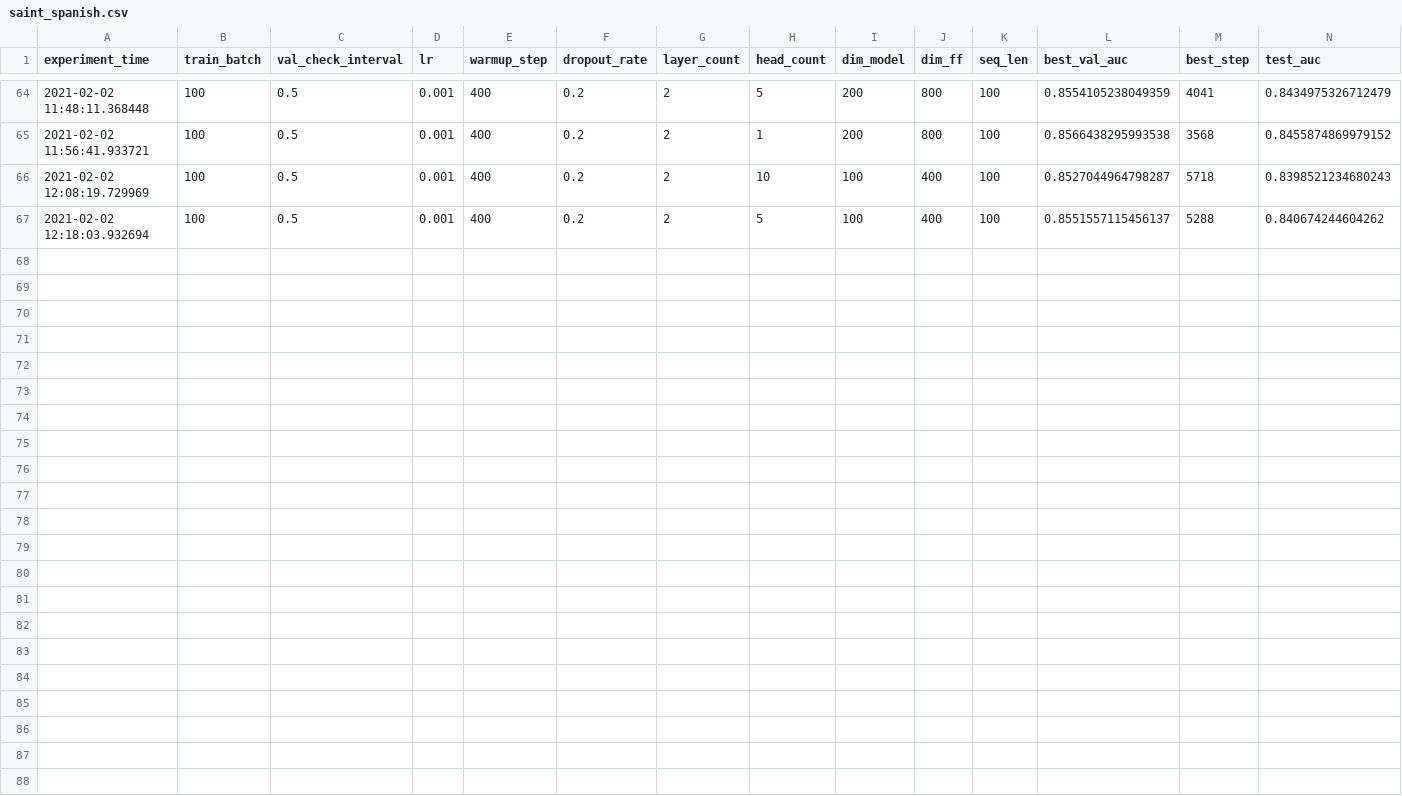
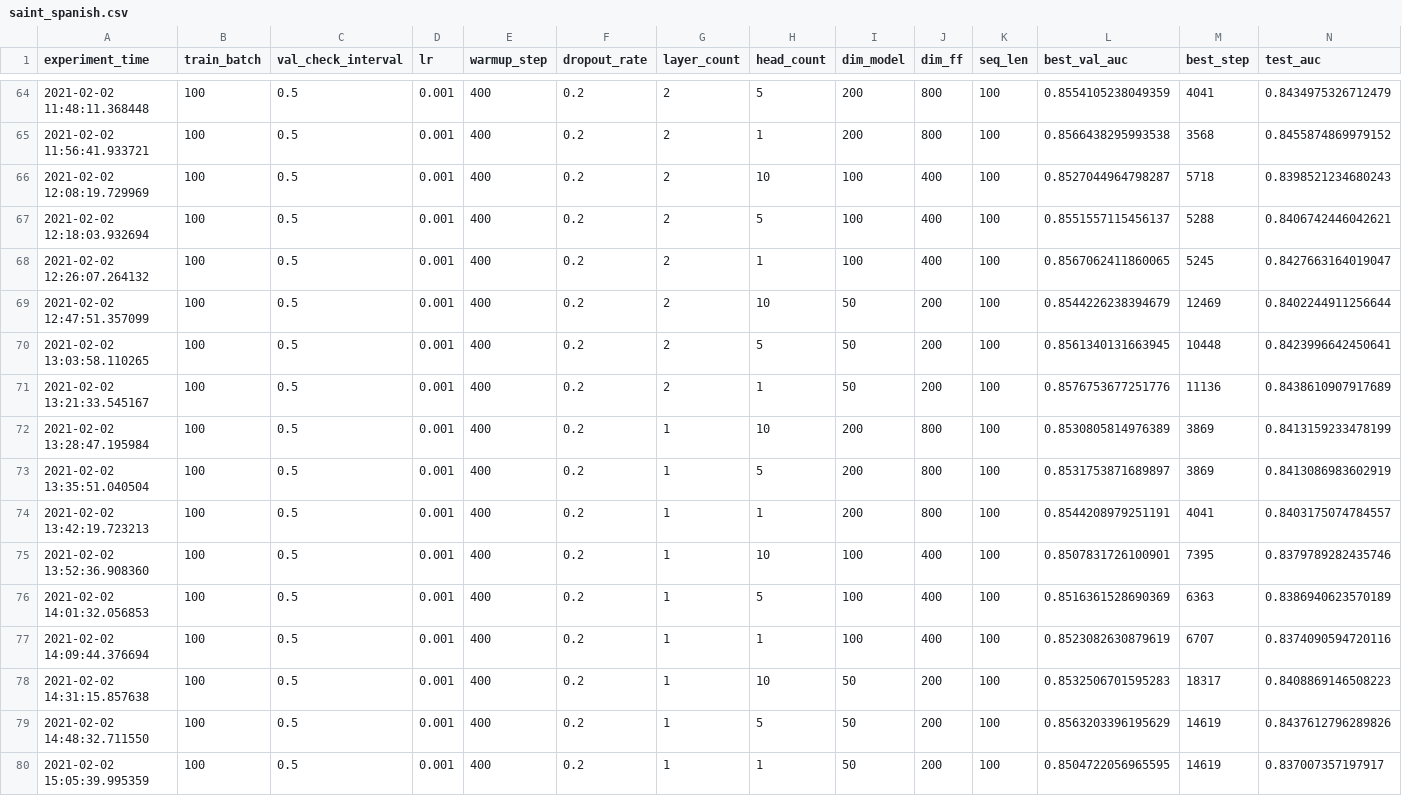
Before and after one commit to providentiasam/learner-performance-prediction, a CSV file: results/saint_spanish.csv, drawn as a sheet; only a part is shown, gaps mark what is left out.

Commit message:
saint on spanish

```diff
--- a/results/saint_spanish.csv
+++ b/results/saint_spanish.csv
@@ -66,2 +66,15 @@ experiment_time,train_batch,val_check_interval,lr,warmup_step,dropout_rate,layer
 2021-02-02 12:08:19.729969,100,0.5,0.001,400,0.2,2,10,100,400,100,0.8527044964798287,5718,0.8398521234680243
-2021-02-02 12:18:03.932694,100,0.5,0.001,400,0.2,2,5,100,400,100,0.8551557115456137,5288,0.840674244604262
+2021-02-02 12:18:03.932694,100,0.5,0.001,400,0.2,2,5,100,400,100,0.8551557115456137,5288,0.8406742446042621
+2021-02-02 12:26:07.264132,100,0.5,0.001,400,0.2,2,1,100,400,100,0.8567062411860065,5245,0.8427663164019047
+2021-02-02 12:47:51.357099,100,0.5,0.001,400,0.2,2,10,50,200,100,0.8544226238394679,12469,0.8402244911256644
+2021-02-02 13:03:58.110265,100,0.5,0.001,400,0.2,2,5,50,200,100,0.8561340131663945,10448,0.8423996642450641
+2021-02-02 13:21:33.545167,100,0.5,0.001,400,0.2,2,1,50,200,100,0.8576753677251776,11136,0.8438610907917689
+2021-02-02 13:28:47.195984,100,0.5,0.001,400,0.2,1,10,200,800,100,0.8530805814976389,3869,0.8413159233478199
+2021-02-02 13:35:51.040504,100,0.5,0.001,400,0.2,1,5,200,800,100,0.8531753871689897,3869,0.8413086983602919
+2021-02-02 13:42:19.723213,100,0.5,0.001,400,0.2,1,1,200,800,100,0.8544208979251191,4041,0.8403175074784557
+2021-02-02 13:52:36.908360,100,0.5,0.001,400,0.2,1,10,100,400,100,0.8507831726100901,7395,0.8379789282435746
+2021-02-02 14:01:32.056853,100,0.5,0.001,400,0.2,1,5,100,400,100,0.8516361528690369,6363,0.8386940623570189
+2021-02-02 14:09:44.376694,100,0.5,0.001,400,0.2,1,1,100,400,100,0.8523082630879619,6707,0.8374090594720116
+2021-02-02 14:31:15.857638,100,0.5,0.001,400,0.2,1,10,50,200,100,0.8532506701595283,18317,0.8408869146508223
+2021-02-02 14:48:32.711550,100,0.5,0.001,400,0.2,1,5,50,200,100,0.8563203396195629,14619,0.8437612796289826
+2021-02-02 15:05:39.995359,100,0.5,0.001,400,0.2,1,1,50,200,100,0.8504722056965595,14619,0.837007357197917
```
